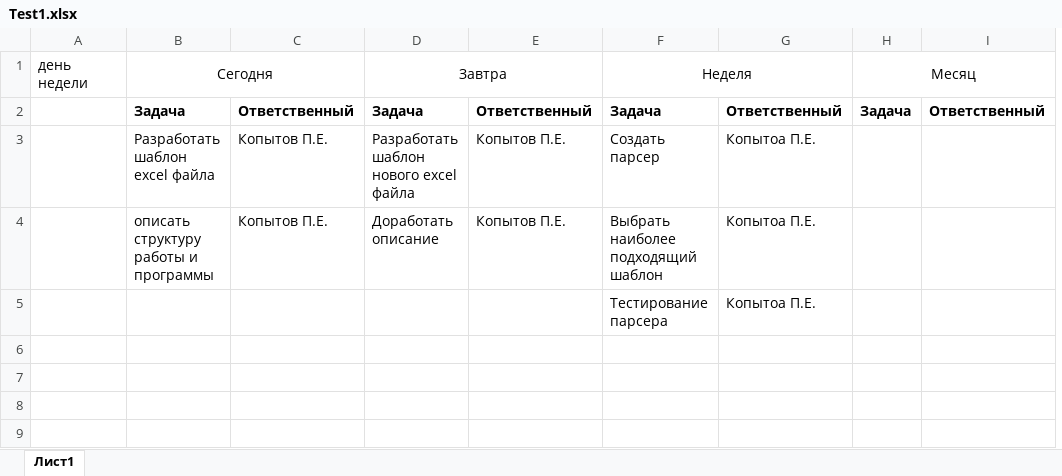
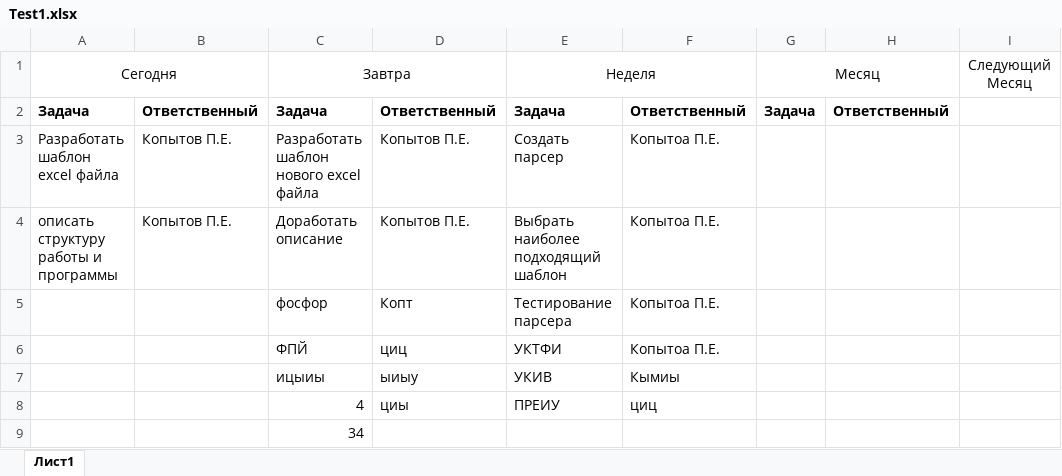
Before and after one commit to Deserag/proizvpractica, an Excel workbook: testing/Test1.xlsx, sheet Лист1, drawn as a sheet; values as stored, in another font and other column widths than the file's, no borders; removed rows and columns are numbered as before the commit, all else as after; the diff names each change by its address in the sheet, - before the commit and + after, or states it on an @@ line.

```diff
--- a/testing/Test1.xlsx (sheet Лист1)
+++ b/testing/Test1.xlsx (sheet Лист1)
-column A, row 1: день недели
+column I, row 1: Следующий Месяц
-C5: (empty)
+C5: фосфор
-D5: (empty)
+D5: Копт
+row 6:  |  | ФПЙ | циц | УКТФИ | Копытоа П.Е.
+row 7:  |  | ицыиы | ыиыу | УКИВ | Кымиы
+row 8:  |  | 4 | циы | ПРЕИУ | циц
+row 9:  |  | 34
```
Also changed, not shown: testing/Test2.xlsx, 3 other files.
